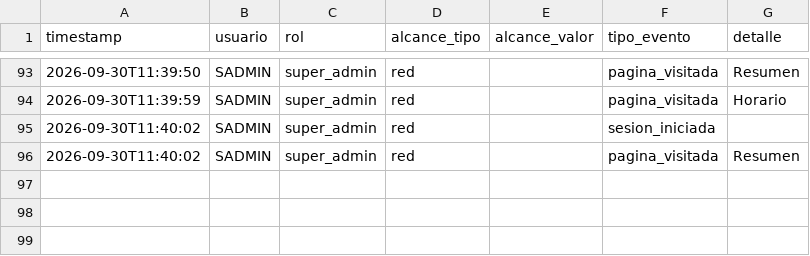
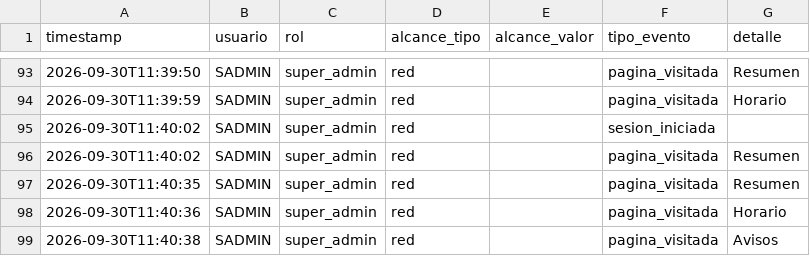
Before and after one commit to MRNR1983/AlveaMVP, a CSV file: data/auditoria.csv, drawn as a sheet; only a part is shown, gaps mark what is left out.

Commit message:
datos: auditoria.csv

```diff
--- a/data/auditoria.csv
+++ b/data/auditoria.csv
@@ -96 +96,4 @@ timestamp,usuario,rol,alcance_tipo,alcance_valor,tipo_evento,detalle
 2026-09-30T11:40:02,SADMIN,super_admin,red,,pagina_visitada,Resumen
+2026-09-30T11:40:35,SADMIN,super_admin,red,,pagina_visitada,Resumen
+2026-09-30T11:40:36,SADMIN,super_admin,red,,pagina_visitada,Horario
+2026-09-30T11:40:38,SADMIN,super_admin,red,,pagina_visitada,Avisos
```
